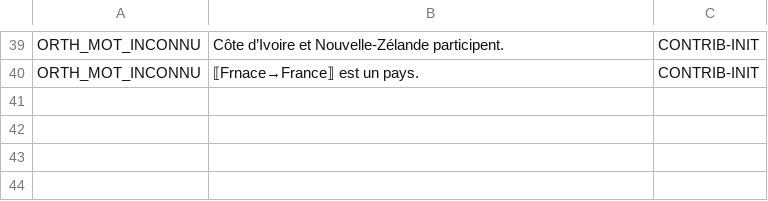
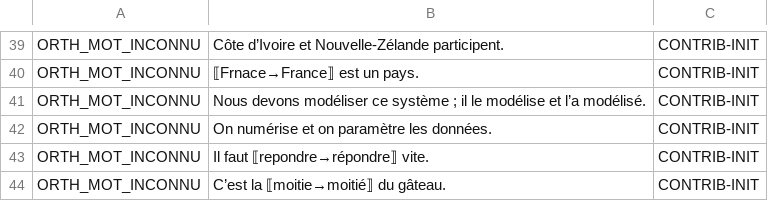
Before and after one commit to Bicyclean/correcteur, a TSV file: corpus/fr/regles/orthographe.tsv, drawn as a sheet; only a part is shown, gaps mark what is left out; the diff names each change by its address in the sheet, - before the commit and + after, or states it on an @@ line.

```diff
--- a/corpus/fr/regles/orthographe.tsv
+++ b/corpus/fr/regles/orthographe.tsv
+row 41: ORTH_MOT_INCONNU | Nous devons modéliser ce système ; il le modélise et l’a modélisé. | CONTRIB-INIT
+row 42: ORTH_MOT_INCONNU | On numérise et on paramètre les données. | CONTRIB-INIT
+row 43: ORTH_MOT_INCONNU | Il faut ⟦repondre→répondre⟧ vite. | CONTRIB-INIT
+row 44: ORTH_MOT_INCONNU | C’est la ⟦moitie→moitié⟧ du gâteau. | CONTRIB-INIT
```
Also changed, not shown: data/SOURCES.tsv, 8 other files.
